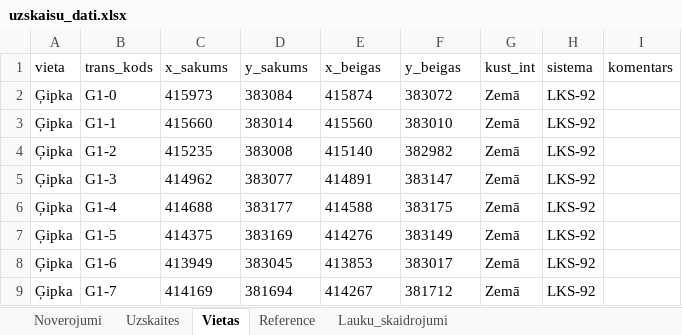
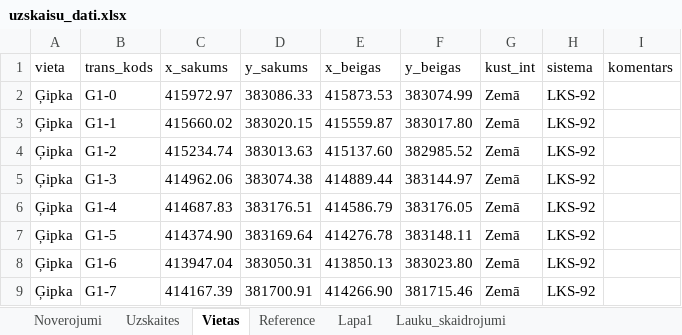
Before and after one commit to jekaterina-butkevica/Bakalaura-darbs, an Excel workbook: uzskaisu_dati.xlsx, sheet Vietas, drawn as a sheet; only a part is shown; values as stored, in another font and other column widths than the file's, no borders; charts and pictures not drawn; the diff covers the shown part only; the diff names each change by its address in the sheet, - before the commit and + after, or states it on an @@ line.

```diff
--- a/uzskaisu_dati.xlsx (sheet Vietas)
+++ b/uzskaisu_dati.xlsx (sheet Vietas)
+sheet tab: Lapa1
-C2 (x_sakums): 415973
+C2 (x_sakums): 415972.97
-D2 (y_sakums): 383084
+D2 (y_sakums): 383086.33
-E2 (x_beigas): 415874
+E2 (x_beigas): 415873.53
-F2 (y_beigas): 383072
+F2 (y_beigas): 383074.99
-C3 (x_sakums): 415660
+C3 (x_sakums): 415660.02
-D3 (y_sakums): 383014
+D3 (y_sakums): 383020.15
-E3 (x_beigas): 415560
+E3 (x_beigas): 415559.87
-F3 (y_beigas): 383010
+F3 (y_beigas): 383017.80
-C4 (x_sakums): 415235
+C4 (x_sakums): 415234.74
-D4 (y_sakums): 383008
+D4 (y_sakums): 383013.63
-E4 (x_beigas): 415140
+E4 (x_beigas): 415137.60
-F4 (y_beigas): 382982
+F4 (y_beigas): 382985.52
-C5 (x_sakums): 414962
+C5 (x_sakums): 414962.06
-D5 (y_sakums): 383077
+D5 (y_sakums): 383074.38
-E5 (x_beigas): 414891
+E5 (x_beigas): 414889.44
-F5 (y_beigas): 383147
+F5 (y_beigas): 383144.97
-C6 (x_sakums): 414688
+C6 (x_sakums): 414687.83
-D6 (y_sakums): 383177
+D6 (y_sakums): 383176.51
-E6 (x_beigas): 414588
+E6 (x_beigas): 414586.79
-F6 (y_beigas): 383175
+F6 (y_beigas): 383176.05
-C7 (x_sakums): 414375
+C7 (x_sakums): 414374.90
-D7 (y_sakums): 383169
+D7 (y_sakums): 383169.64
-E7 (x_beigas): 414276
+E7 (x_beigas): 414276.78
-F7 (y_beigas): 383149
+F7 (y_beigas): 383148.11
-C8 (x_sakums): 413949
+C8 (x_sakums): 413947.04
-D8 (y_sakums): 383045
+D8 (y_sakums): 383050.31
-E8 (x_beigas): 413853
+E8 (x_beigas): 413850.13
-F8 (y_beigas): 383017
+F8 (y_beigas): 383023.80
-C9 (x_sakums): 414169
+C9 (x_sakums): 414167.39
-D9 (y_sakums): 381694
+D9 (y_sakums): 381700.91
-E9 (x_beigas): 414267
+E9 (x_beigas): 414266.90
-F9 (y_beigas): 381712
+F9 (y_beigas): 381715.46
```
Also changed, not shown: 15 added rows and 448 edited cells elsewhere in this sheet, sheet Noverojumi, sheet Reference, charts or pictures, 2 other files.
